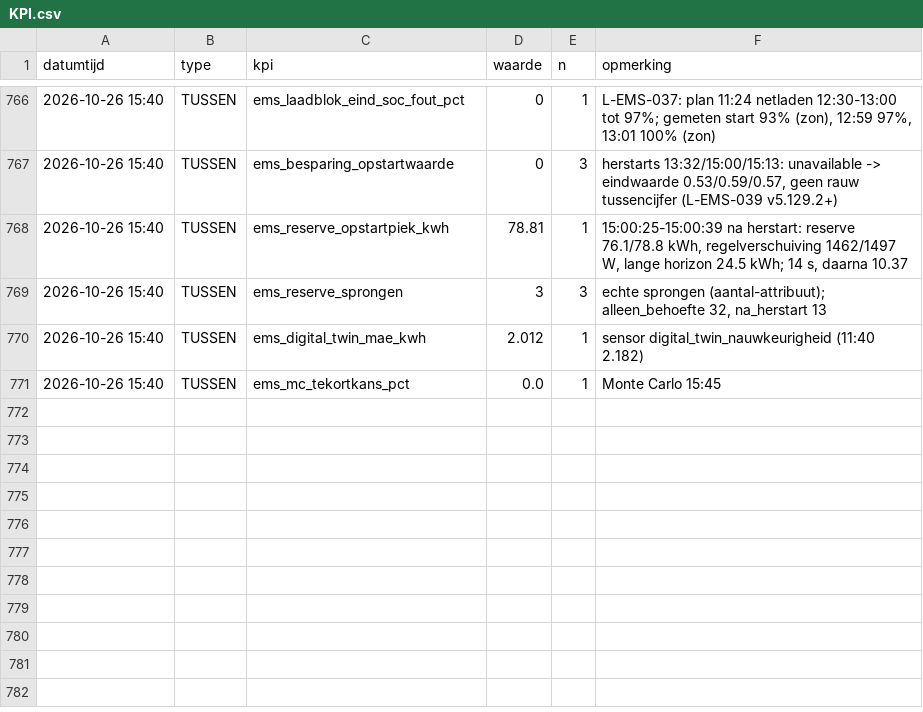
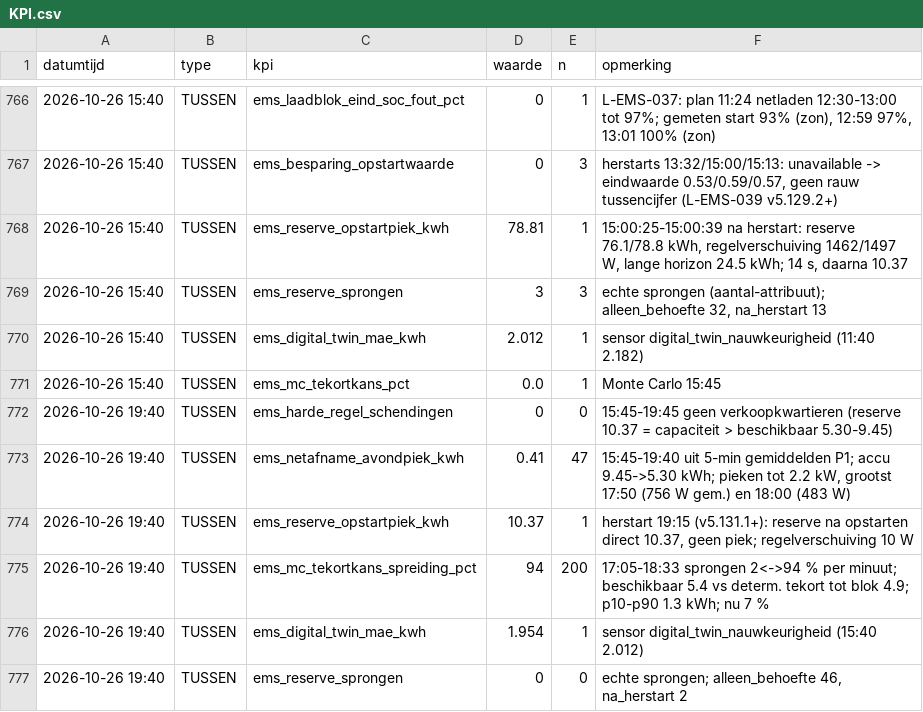
Before and after one commit to Roedie84/Energy-Management-System, a CSV file: KPI.csv, drawn as a sheet; only a part is shown, gaps mark what is left out.

```diff
--- a/KPI.csv
+++ b/KPI.csv
@@ -771 +771,7 @@ datumtijd,type,kpi,waarde,n,opmerking
 2026-10-26 15:40,TUSSEN,ems_mc_tekortkans_pct,0.0,1,"Monte Carlo 15:45"
+2026-10-26 19:40,TUSSEN,ems_harde_regel_schendingen,0,0,"15:45-19:45 geen verkoopkwartieren (reserve 10.37 = capaciteit > beschikbaar 5.30-9.45)"
+2026-10-26 19:40,TUSSEN,ems_netafname_avondpiek_kwh,0.41,47,"15:45-19:40 uit 5-min gemiddelden P1; accu 9.45->5.30 kWh; pieken tot 2.2 kW, grootst 17:50 (756 W gem.) en 18:00 (483 W)"
+2026-10-26 19:40,TUSSEN,ems_reserve_opstartpiek_kwh,10.37,1,"herstart 19:15 (v5.131.1+): reserve na opstarten direct 10.37, geen piek; regelverschuiving 10 W"
+2026-10-26 19:40,TUSSEN,ems_mc_tekortkans_spreiding_pct,94,200,"17:05-18:33 sprongen 2<->94 % per minuut; beschikbaar 5.4 vs determ. tekort tot blok 4.9; p10-p90 1.3 kWh; nu 7 %"
+2026-10-26 19:40,TUSSEN,ems_digital_twin_mae_kwh,1.954,1,"sensor digital_twin_nauwkeurigheid (15:40 2.012)"
+2026-10-26 19:40,TUSSEN,ems_reserve_sprongen,0,0,"echte sprongen; alleen_behoefte 46, na_herstart 2"
```
Also changed, not shown: 1 other file.
